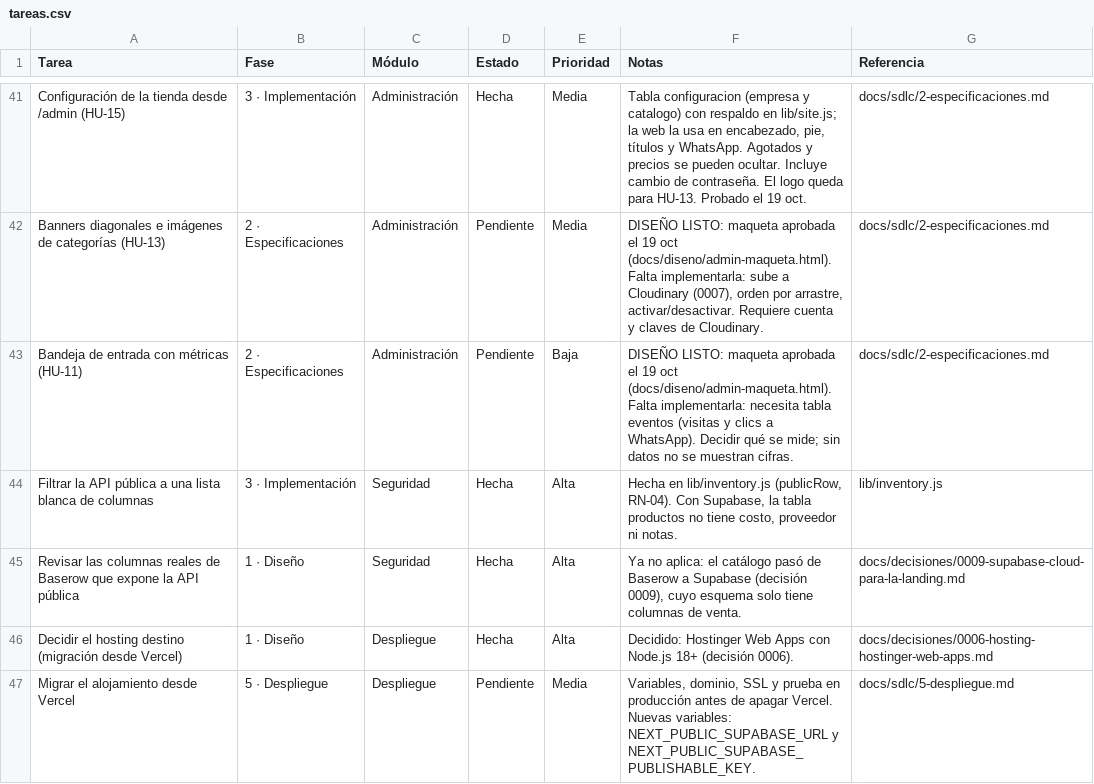
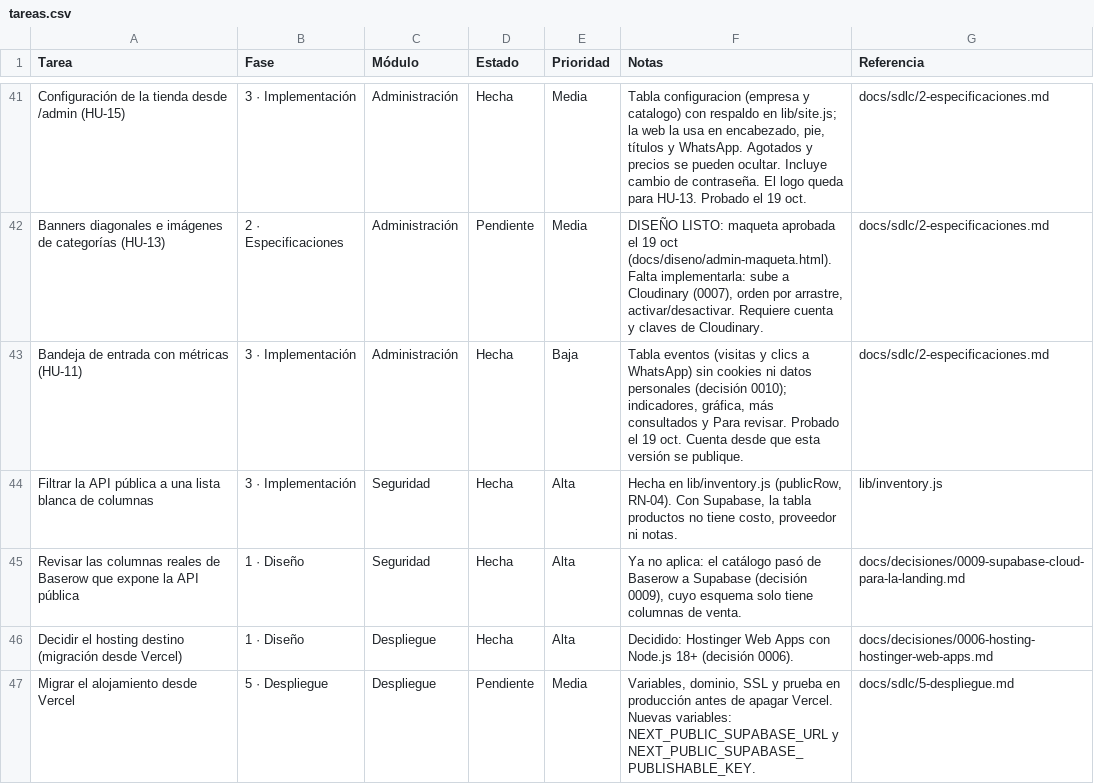
Before and after one commit to Appsheet-jm456/ventas-virtuales-web, a CSV file: docs/notion/tareas.csv, drawn as a sheet; only a part is shown, gaps mark what is left out.

```diff
--- a/docs/notion/tareas.csv
+++ b/docs/notion/tareas.csv
@@ -42,3 +42,3 @@ Configuración de la tienda desde /admin (HU-15),3 · Implementación,Administra
 Banners diagonales e imágenes de categorías (HU-13),2 · Especificaciones,Administración,Pendiente,Media,"DISEÑO LISTO: maqueta aprobada el 19 oct (docs/diseno/admin-maqueta.html). Falta implementarla: sube a Cloudinary (0007), orden por arrastre, activar/desactivar. Requiere cuenta y claves de Cloudinary.",docs/sdlc/2-especificaciones.md
-Bandeja de entrada con métricas (HU-11),2 · Especificaciones,Administración,Pendiente,Baja,DISEÑO LISTO: maqueta aprobada el 19 oct (docs/diseno/admin-maqueta.html). Falta implementarla: necesita tabla eventos (visitas y clics a WhatsApp). Decidir qué se mide; sin datos no se muestran cifras.,docs/sdlc/2-especificaciones.md
+Bandeja de entrada con métricas (HU-11),3 · Implementación,Administración,Hecha,Baja,"Tabla eventos (visitas y clics a WhatsApp) sin cookies ni datos personales (decisión 0010); indicadores, gráfica, más consultados y Para revisar. Probado el 19 oct. Cuenta desde que esta versión se publique.",docs/sdlc/2-especificaciones.md
 Filtrar la API pública a una lista blanca de columnas,3 · Implementación,Seguridad,Hecha,Alta,"Hecha en lib/inventory.js (publicRow, RN-04). Con Supabase, la tabla productos no tiene costo, proveedor ni notas.",lib/inventory.js
```
Also changed, not shown: 16 other files.
